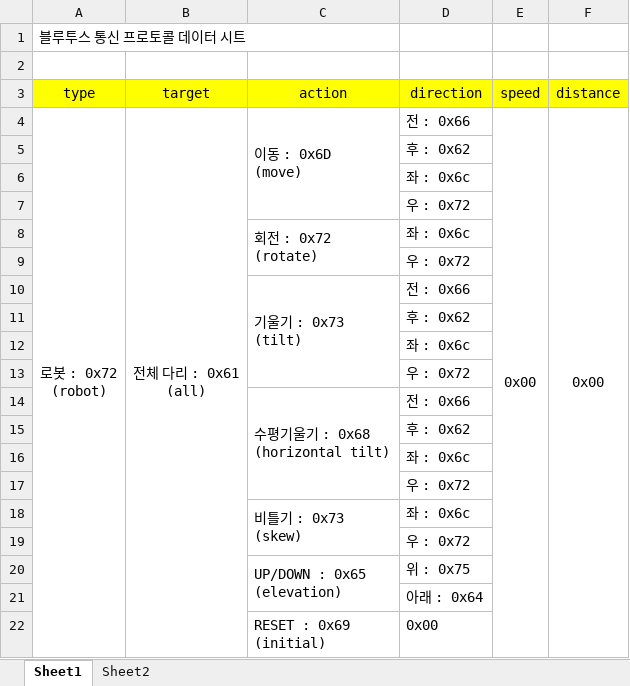
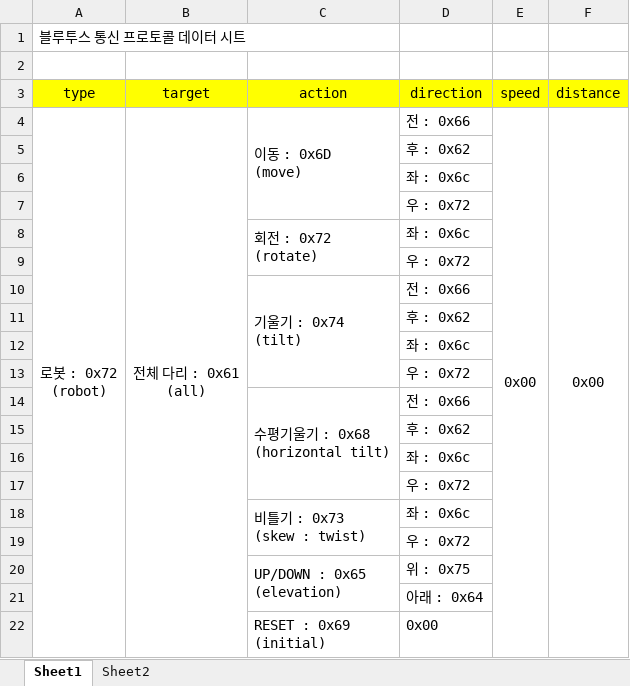
Before and after one commit to mazdah/BluetoothController, an Excel workbook: Arduino/DataSheet.xlsx, sheet Sheet1, drawn as a sheet; values as stored, in another font and other column widths than the file's, no borders; ↵ is a line break in a cell; the diff names each change by its address in the sheet, - before the commit and + after, or states it on an @@ line.

```diff
--- a/Arduino/DataSheet.xlsx (sheet Sheet1)
+++ b/Arduino/DataSheet.xlsx (sheet Sheet1)
-C10 (action): 기울기 : 0x73 ↵ (tilt)
+C10 (action): 기울기 : 0x74 ↵ (tilt)
-C18 (action): 비틀기 : 0x73 ↵ (skew)
+C18 (action): 비틀기 : 0x73 ↵ (skew : twist)
```
Also changed, not shown: 5 other files.
